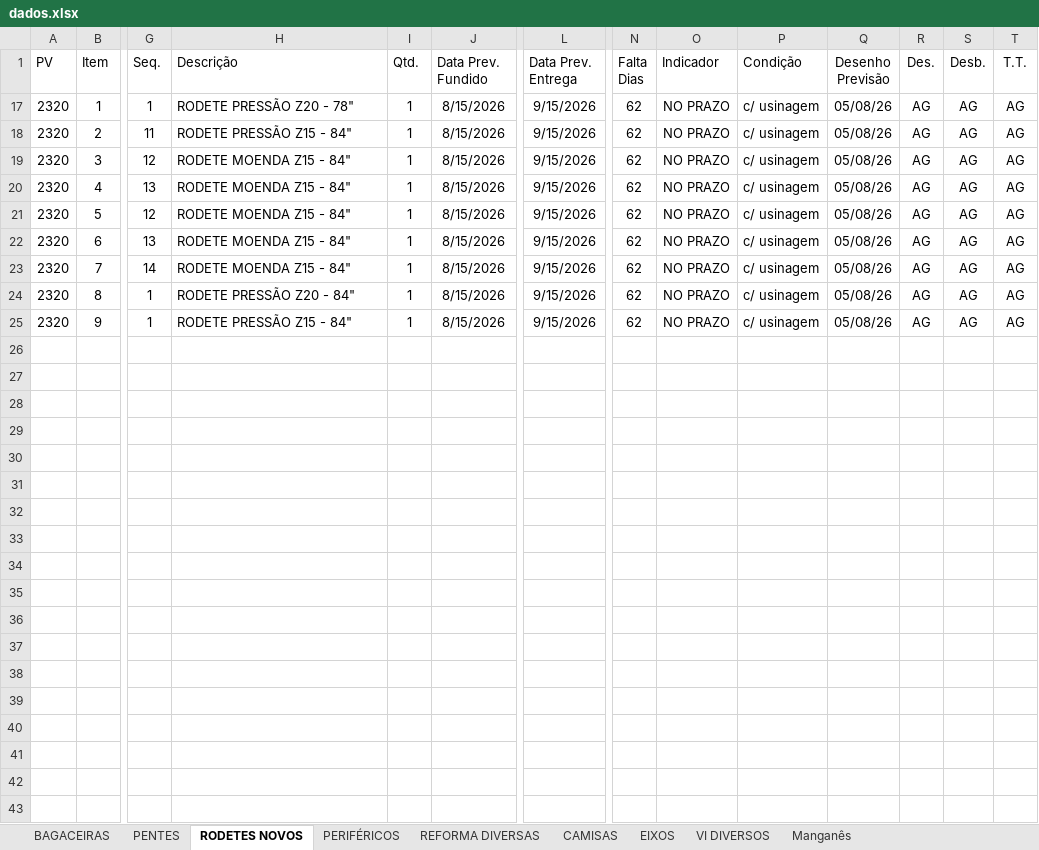
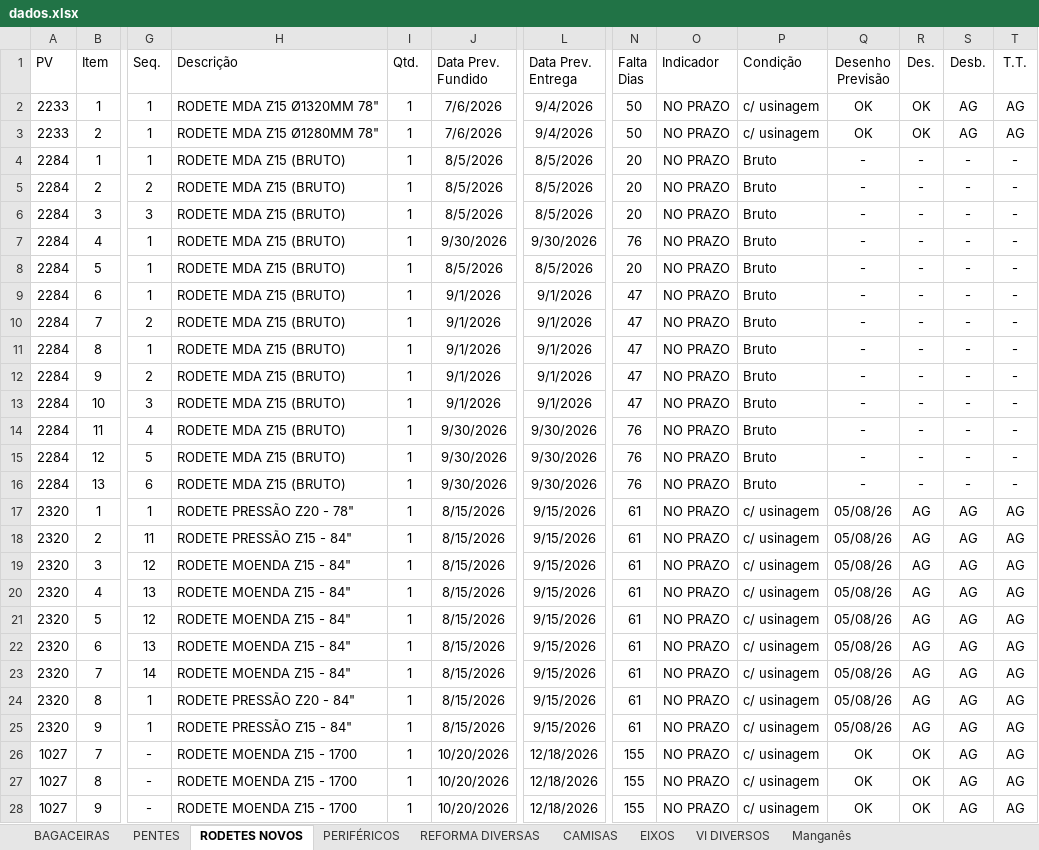
Before and after one commit to marcelodilena/carteira_prod, an Excel workbook: dados.xlsx, sheet RODETES NOVOS, drawn as a sheet; only a part is shown, gaps mark what is left out; values as stored, in another font and other column widths than the file's, no borders; table styles not drawn; rows hold the shown columns only; the diff covers the shown part only; the diff names each change by its address in the sheet, - before the commit and + after, or states it on an @@ line.

```diff
--- a/dados.xlsx (sheet RODETES NOVOS)
+++ b/dados.xlsx (sheet RODETES NOVOS)
+row 2: 2233 | 1 | 1 | RODETE MDA Z15 Ø1320MM 78" | 1 | 7/6/2026 | 9/4/2026 | 50 | NO PRAZO | c/ usinagem | OK | OK | AG | AG
+row 3: 2233 | 2 | 1 | RODETE MDA Z15 Ø1280MM 78" | 1 | 7/6/2026 | 9/4/2026 | 50 | NO PRAZO | c/ usinagem | OK | OK | AG | AG
+row 4: 2284 | 1 | 1 | RODETE MDA Z15 (BRUTO) | 1 | 8/5/2026 | 8/5/2026 | 20 | NO PRAZO | Bruto | - | - | - | -
+row 5: 2284 | 2 | 2 | RODETE MDA Z15 (BRUTO) | 1 | 8/5/2026 | 8/5/2026 | 20 | NO PRAZO | Bruto | - | - | - | -
+row 6: 2284 | 3 | 3 | RODETE MDA Z15 (BRUTO) | 1 | 8/5/2026 | 8/5/2026 | 20 | NO PRAZO | Bruto | - | - | - | -
+row 7: 2284 | 4 | 1 | RODETE MDA Z15 (BRUTO) | 1 | 9/30/2026 | 9/30/2026 | 76 | NO PRAZO | Bruto | - | - | - | -
+row 8: 2284 | 5 | 1 | RODETE MDA Z15 (BRUTO) | 1 | 8/5/2026 | 8/5/2026 | 20 | NO PRAZO | Bruto | - | - | - | -
+row 9: 2284 | 6 | 1 | RODETE MDA Z15 (BRUTO) | 1 | 9/1/2026 | 9/1/2026 | 47 | NO PRAZO | Bruto | - | - | - | -
+row 10: 2284 | 7 | 2 | RODETE MDA Z15 (BRUTO) | 1 | 9/1/2026 | 9/1/2026 | 47 | NO PRAZO | Bruto | - | - | - | -
+row 11: 2284 | 8 | 1 | RODETE MDA Z15 (BRUTO) | 1 | 9/1/2026 | 9/1/2026 | 47 | NO PRAZO | Bruto | - | - | - | -
+row 12: 2284 | 9 | 2 | RODETE MDA Z15 (BRUTO) | 1 | 9/1/2026 | 9/1/2026 | 47 | NO PRAZO | Bruto | - | - | - | -
+row 13: 2284 | 10 | 3 | RODETE MDA Z15 (BRUTO) | 1 | 9/1/2026 | 9/1/2026 | 47 | NO PRAZO | Bruto | - | - | - | -
+row 14: 2284 | 11 | 4 | RODETE MDA Z15 (BRUTO) | 1 | 9/30/2026 | 9/30/2026 | 76 | NO PRAZO | Bruto | - | - | - | -
+row 15: 2284 | 12 | 5 | RODETE MDA Z15 (BRUTO) | 1 | 9/30/2026 | 9/30/2026 | 76 | NO PRAZO | Bruto | - | - | - | -
+row 16: 2284 | 13 | 6 | RODETE MDA Z15 (BRUTO) | 1 | 9/30/2026 | 9/30/2026 | 76 | NO PRAZO | Bruto | - | - | - | -
-N17:N25 (Falta Dias): 62
+N17:N25 (Falta Dias): 61
+row 26: 1027 | 7 | - | RODETE MOENDA Z15 - 1700 | 1 | 10/20/2026 | 12/18/2026 | 155 | NO PRAZO | c/ usinagem | OK | OK | AG | AG
+row 27: 1027 | 8 | - | RODETE MOENDA Z15 - 1700 | 1 | 10/20/2026 | 12/18/2026 | 155 | NO PRAZO | c/ usinagem | OK | OK | AG | AG
+row 28: 1027 | 9 | - | RODETE MOENDA Z15 - 1700 | 1 | 10/20/2026 | 12/18/2026 | 155 | NO PRAZO | c/ usinagem | OK | OK | AG | AG
```
Also changed, not shown: 11 added rows elsewhere in this sheet, sheet CAMISAS, sheet PENTES, sheet BAGACEIRAS, sheet PERIFÉRICOS, sheet EIXOS, hidden cells, 1 other file.
